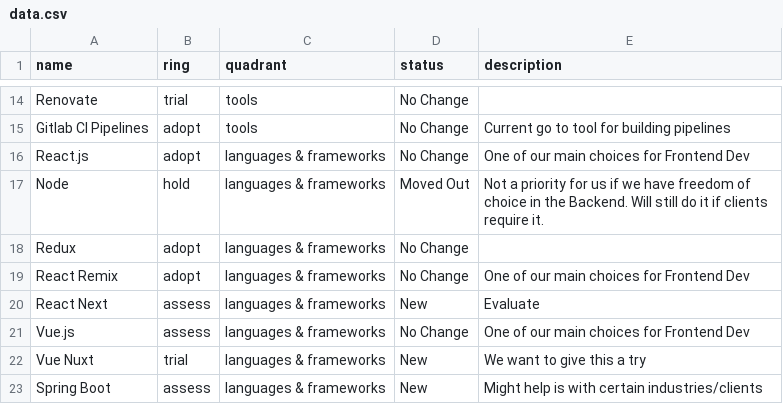
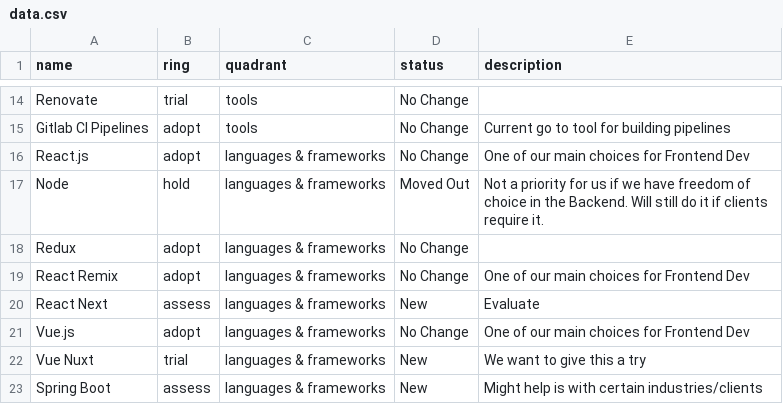
Before and after one commit to ion2s-gmbh/tech-radar, a CSV file: data.csv, drawn as a sheet; only a part is shown, gaps mark what is left out.

Commit message:
Update data.csv
updated Vue.js ring

```diff
--- a/data.csv
+++ b/data.csv
@@ -20,3 +20,3 @@ React Remix,adopt,languages & frameworks,No Change,One of our main choices for F
 React Next,assess,languages & frameworks,New ,Evaluate
-Vue.js,assess,languages & frameworks,No Change,One of our main choices for Frontend Dev
+Vue.js,adopt,languages & frameworks,No Change,One of our main choices for Frontend Dev
 Vue Nuxt,trial,languages & frameworks,New ,We want to give this a try
```
